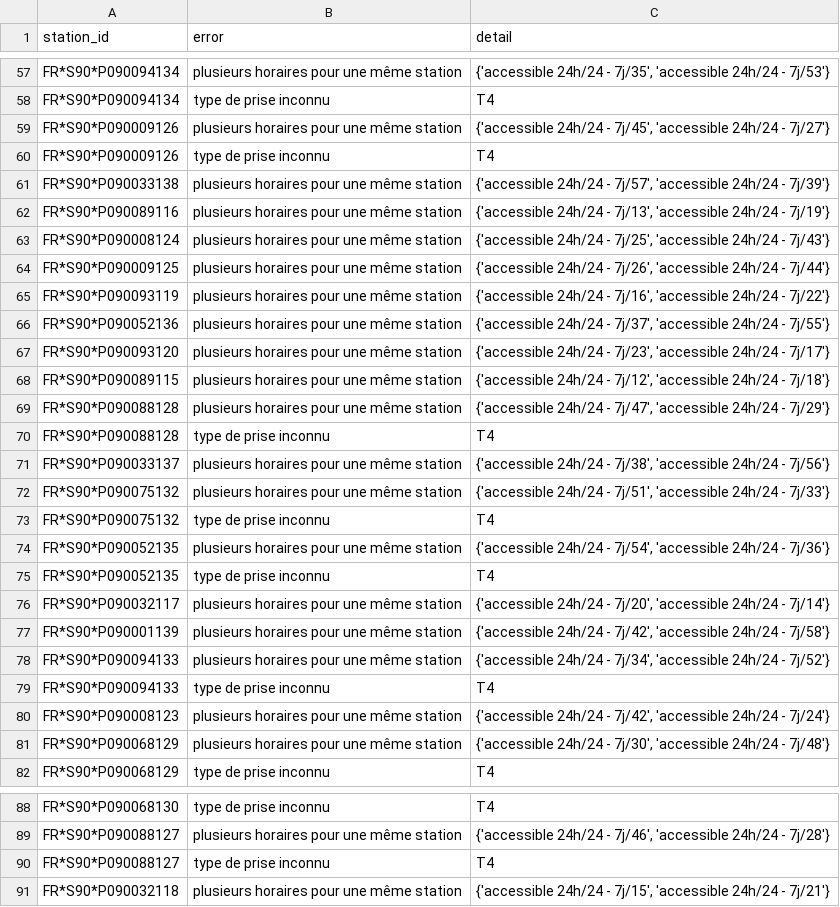
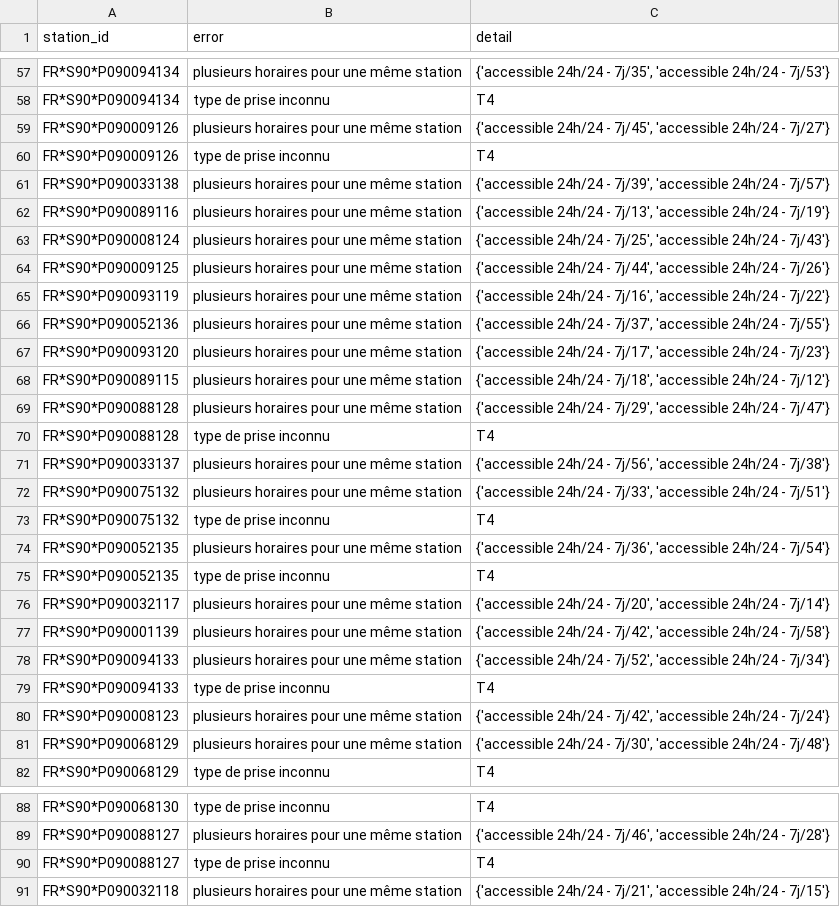
Before and after one commit to Jungle-Bus/ref-EU-EVSE, a CSV file: opendata_errors.csv, drawn as a sheet; only a part is shown, gaps mark what is left out; the diff covers the shown part only.

```diff
--- a/opendata_errors.csv
+++ b/opendata_errors.csv
@@ -60,16 +60,16 @@ FR*S90*P090009126,plusieurs horaires pour une même station,"{'accessible 24h/24
 FR*S90*P090009126,type de prise inconnu,T4
-FR*S90*P090033138,plusieurs horaires pour une même station,"{'accessible 24h/24 - 7j/57', 'accessible 24h/24 - 7j/39'}"
+FR*S90*P090033138,plusieurs horaires pour une même station,"{'accessible 24h/24 - 7j/39', 'accessible 24h/24 - 7j/57'}"
 FR*S90*P090089116,plusieurs horaires pour une même station,"{'accessible 24h/24 - 7j/13', 'accessible 24h/24 - 7j/19'}"
 FR*S90*P090008124,plusieurs horaires pour une même station,"{'accessible 24h/24 - 7j/25', 'accessible 24h/24 - 7j/43'}"
-FR*S90*P090009125,plusieurs horaires pour une même station,"{'accessible 24h/24 - 7j/26', 'accessible 24h/24 - 7j/44'}"
+FR*S90*P090009125,plusieurs horaires pour une même station,"{'accessible 24h/24 - 7j/44', 'accessible 24h/24 - 7j/26'}"
 FR*S90*P090093119,plusieurs horaires pour une même station,"{'accessible 24h/24 - 7j/16', 'accessible 24h/24 - 7j/22'}"
 FR*S90*P090052136,plusieurs horaires pour une même station,"{'accessible 24h/24 - 7j/37', 'accessible 24h/24 - 7j/55'}"
-FR*S90*P090093120,plusieurs horaires pour une même station,"{'accessible 24h/24 - 7j/23', 'accessible 24h/24 - 7j/17'}"
-FR*S90*P090089115,plusieurs horaires pour une même station,"{'accessible 24h/24 - 7j/12', 'accessible 24h/24 - 7j/18'}"
-FR*S90*P090088128,plusieurs horaires pour une même station,"{'accessible 24h/24 - 7j/47', 'accessible 24h/24 - 7j/29'}"
+FR*S90*P090093120,plusieurs horaires pour une même station,"{'accessible 24h/24 - 7j/17', 'accessible 24h/24 - 7j/23'}"
+FR*S90*P090089115,plusieurs horaires pour une même station,"{'accessible 24h/24 - 7j/18', 'accessible 24h/24 - 7j/12'}"
+FR*S90*P090088128,plusieurs horaires pour une même station,"{'accessible 24h/24 - 7j/29', 'accessible 24h/24 - 7j/47'}"
 FR*S90*P090088128,type de prise inconnu,T4
-FR*S90*P090033137,plusieurs horaires pour une même station,"{'accessible 24h/24 - 7j/38', 'accessible 24h/24 - 7j/56'}"
-FR*S90*P090075132,plusieurs horaires pour une même station,"{'accessible 24h/24 - 7j/51', 'accessible 24h/24 - 7j/33'}"
+FR*S90*P090033137,plusieurs horaires pour une même station,"{'accessible 24h/24 - 7j/56', 'accessible 24h/24 - 7j/38'}"
+FR*S90*P090075132,plusieurs horaires pour une même station,"{'accessible 24h/24 - 7j/33', 'accessible 24h/24 - 7j/51'}"
 FR*S90*P090075132,type de prise inconnu,T4
-FR*S90*P090052135,plusieurs horaires pour une même station,"{'accessible 24h/24 - 7j/54', 'accessible 24h/24 - 7j/36'}"
+FR*S90*P090052135,plusieurs horaires pour une même station,"{'accessible 24h/24 - 7j/36', 'accessible 24h/24 - 7j/54'}"
 FR*S90*P090052135,type de prise inconnu,T4
@@ -77,3 +77,3 @@ FR*S90*P090032117,plusieurs horaires pour une même station,"{'accessible 24h/24
 FR*S90*P090001139,plusieurs horaires pour une même station,"{'accessible 24h/24 - 7j/42', 'accessible 24h/24 - 7j/58'}"
-FR*S90*P090094133,plusieurs horaires pour une même station,"{'accessible 24h/24 - 7j/34', 'accessible 24h/24 - 7j/52'}"
+FR*S90*P090094133,plusieurs horaires pour une même station,"{'accessible 24h/24 - 7j/52', 'accessible 24h/24 - 7j/34'}"
 FR*S90*P090094133,type de prise inconnu,T4
@@ -90,2 +90,2 @@ FR*S90*P090088127,plusieurs horaires pour une même station,"{'accessible 24h/24
 FR*S90*P090088127,type de prise inconnu,T4
-FR*S90*P090032118,plusieurs horaires pour une même station,"{'accessible 24h/24 - 7j/15', 'accessible 24h/24 - 7j/21'}"
+FR*S90*P090032118,plusieurs horaires pour une même station,"{'accessible 24h/24 - 7j/21', 'accessible 24h/24 - 7j/15'}"
```
Also changed, not shown: 14 edited cells elsewhere in this file, osm_stats.csv.
